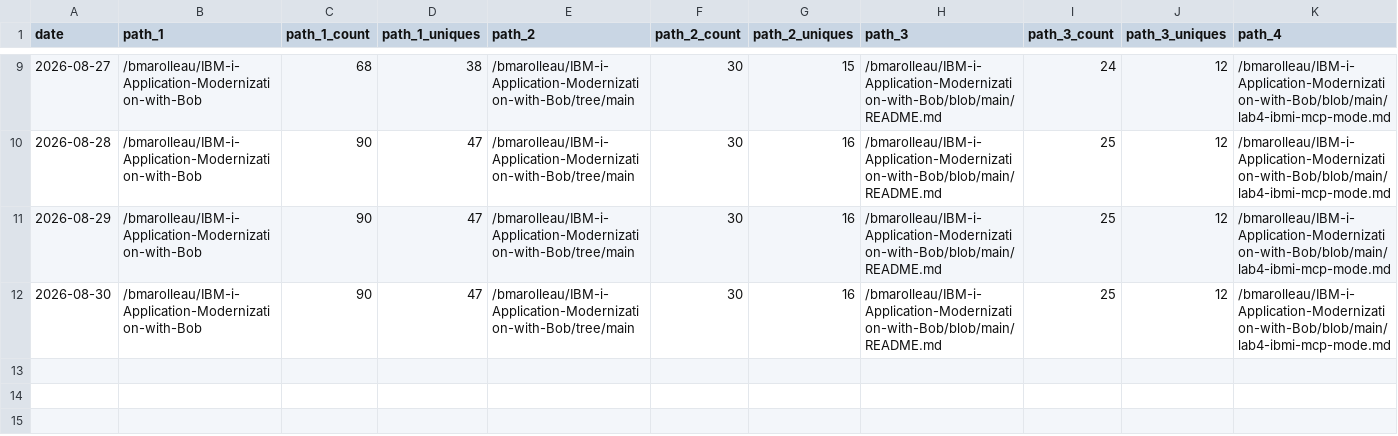
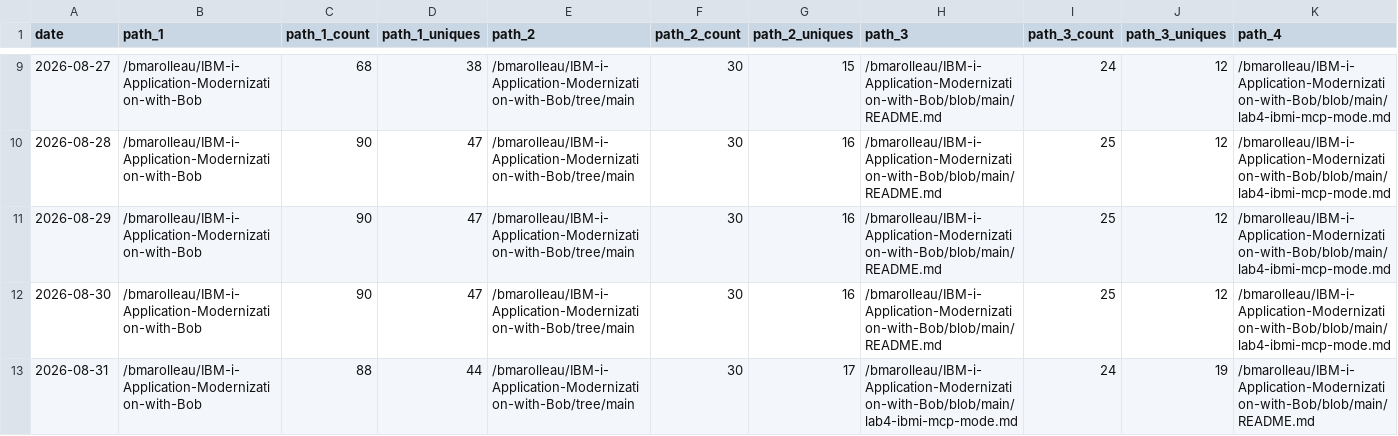
Before and after one commit to bmarolleau/github-repo-traffic-stats, a CSV file: data/github_paths/IBM-i-Application-Modernization-with-Bob.csv, drawn as a sheet; only a part is shown, gaps mark what is left out; rows hold the shown columns only; the diff names each change by its address in the sheet, - before the commit and + after, or states it on an @@ line.

Commit message:
data update

```diff
--- a/data/github_paths/IBM-i-Application-Modernization-with-Bob.csv
+++ b/data/github_paths/IBM-i-Application-Modernization-with-Bob.csv
+row 13: 2026-08-31 | /bmarolleau/IBM-i-Application-Modernization-with-Bob | 88 | 44 | /bmarolleau/IBM-i-Application-Modernization-with-Bob/tree/main | 30 | 17 | /bmarolleau/IBM-i-Application-Modernization-with-Bob/blob/main/lab4-ibmi-mcp-mode.md | 24 | 19 | /bmarolleau/IBM-i-Application-Modernization-with-Bob/blob/main/README.md
```
Also changed, not shown: data/github_paths/firstdemo-scikitlearn-ibmi.csv, data/github_paths/flight400-demo.csv, 14 other files.
